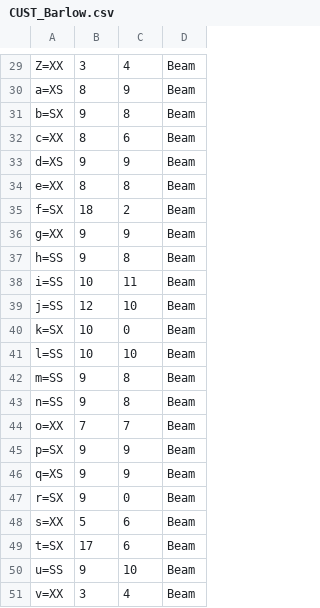
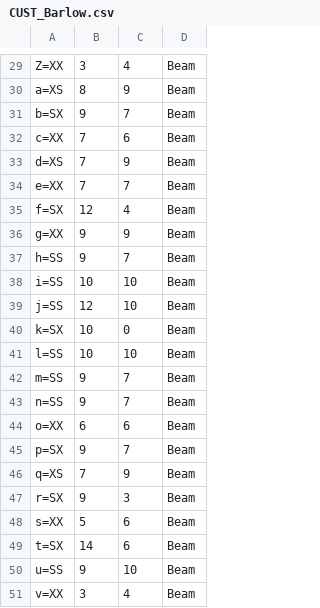
Before and after one commit to jpt/barlow, a CSV file: CUST_Barlow.csv, drawn as a sheet; only a part is shown, gaps mark what is left out.

Commit message:
respace and save CUST file

```diff
--- a/CUST_Barlow.csv
+++ b/CUST_Barlow.csv
@@ -30,10 +30,10 @@ Z=XX,3,4,Beam
 a=XS,8,9,Beam
-b=SX,9,8,Beam
-c=XX,8,6,Beam
-d=XS,9,9,Beam
-e=XX,8,8,Beam
-f=SX,18,2,Beam
+b=SX,9,7,Beam
+c=XX,7,6,Beam
+d=XS,7,9,Beam
+e=XX,7,7,Beam
+f=SX,12,4,Beam
 g=XX,9,9,Beam
-h=SS,9,8,Beam
-i=SS,10,11,Beam
+h=SS,9,7,Beam
+i=SS,10,10,Beam
 j=SS,12,10,Beam
@@ -41,10 +41,10 @@ k=SX,10,0,Beam
 l=SS,10,10,Beam
-m=SS,9,8,Beam
-n=SS,9,8,Beam
-o=XX,7,7,Beam
-p=SX,9,9,Beam
-q=XS,9,9,Beam
-r=SX,9,0,Beam
+m=SS,9,7,Beam
+n=SS,9,7,Beam
+o=XX,6,6,Beam
+p=SX,9,7,Beam
+q=XS,7,9,Beam
+r=SX,9,3,Beam
 s=XX,5,6,Beam
-t=SX,17,6,Beam
+t=SX,14,6,Beam
 u=SS,9,10,Beam
```
Also changed, not shown: 1 other file.
